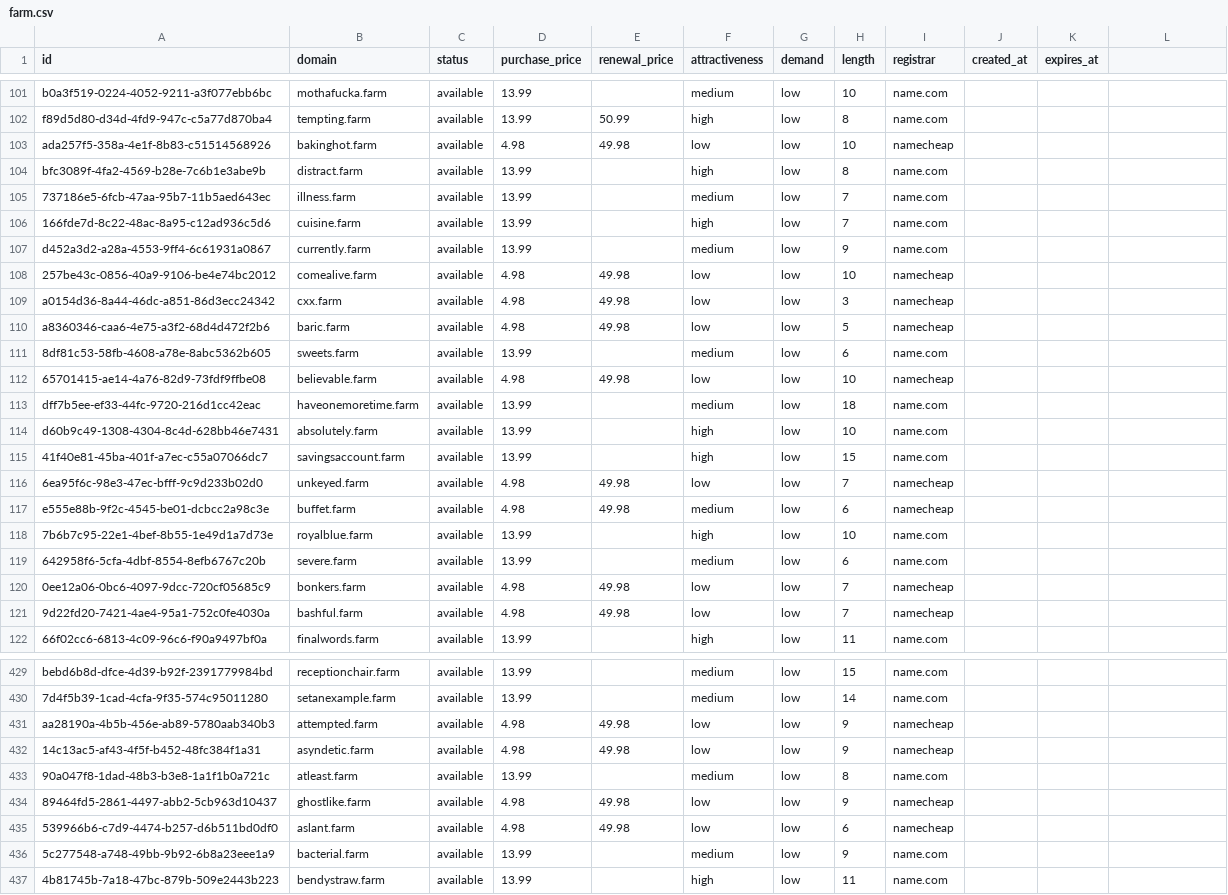
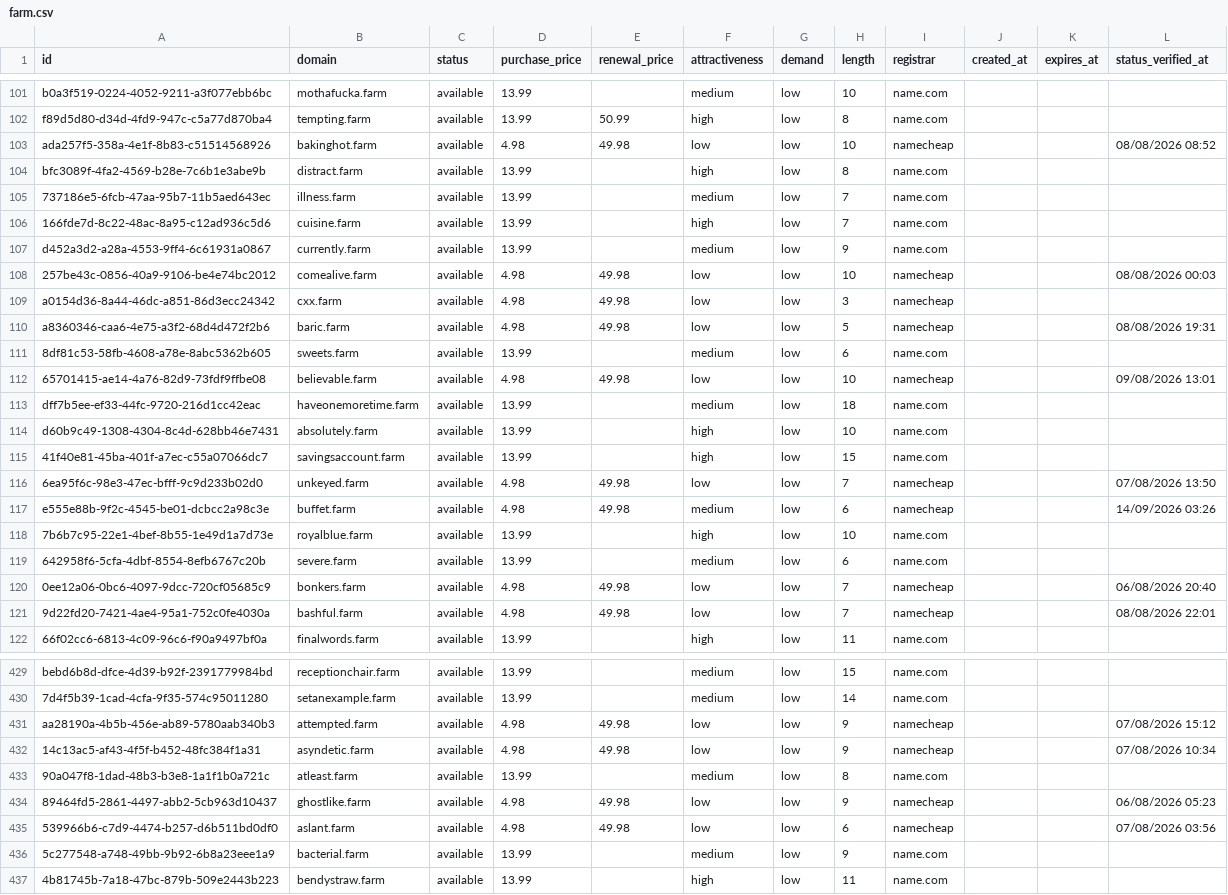
Before and after one commit to UniqueDomains/farm-oneword-domains, a CSV file: farm.csv, drawn as a sheet; only a part is shown, gaps mark what is left out; the diff covers the shown part only.

```diff
--- a/farm.csv
+++ b/farm.csv
@@ -1 +1 @@
-id,domain,status,purchase_price,renewal_price,attractiveness,demand,length,registrar,created_at,expires_at
+id,domain,status,purchase_price,renewal_price,attractiveness,demand,length,registrar,created_at,expires_at,status_verified_at
@@ -103 +103 @@ f89d5d80-d34d-4fd9-947c-c5a77d870ba4,tempting.farm,available,13.99,50.99,high,lo
-ada257f5-358a-4e1f-8b83-c51514568926,bakinghot.farm,available,4.98,49.98,low,low,10,namecheap,,
+ada257f5-358a-4e1f-8b83-c51514568926,bakinghot.farm,available,4.98,49.98,low,low,10,namecheap,,,08/08/2026 08:52
@@ -108 +108 @@ d452a3d2-a28a-4553-9ff4-6c61931a0867,currently.farm,available,13.99,,medium,low,
-257be43c-0856-40a9-9106-be4e74bc2012,comealive.farm,available,4.98,49.98,low,low,10,namecheap,,
+257be43c-0856-40a9-9106-be4e74bc2012,comealive.farm,available,4.98,49.98,low,low,10,namecheap,,,08/08/2026 00:03
@@ -110 +110 @@ a0154d36-8a44-46dc-a851-86d3ecc24342,cxx.farm,available,4.98,49.98,low,low,3,nam
-a8360346-caa6-4e75-a3f2-68d4d472f2b6,baric.farm,available,4.98,49.98,low,low,5,namecheap,,
+a8360346-caa6-4e75-a3f2-68d4d472f2b6,baric.farm,available,4.98,49.98,low,low,5,namecheap,,,08/08/2026 19:31
@@ -112 +112 @@ a8360346-caa6-4e75-a3f2-68d4d472f2b6,baric.farm,available,4.98,49.98,low,low,5,n
-65701415-ae14-4a76-82d9-73fdf9ffbe08,believable.farm,available,4.98,49.98,low,low,10,namecheap,,
+65701415-ae14-4a76-82d9-73fdf9ffbe08,believable.farm,available,4.98,49.98,low,low,10,namecheap,,,09/08/2026 13:01
@@ -116,2 +116,2 @@ d60b9c49-1308-4304-8c4d-628bb46e7431,absolutely.farm,available,13.99,,high,low,1
-6ea95f6c-98e3-47ec-bfff-9c9d233b02d0,unkeyed.farm,available,4.98,49.98,low,low,7,namecheap,,
-e555e88b-9f2c-4545-be01-dcbcc2a98c3e,buffet.farm,available,4.98,49.98,medium,low,6,namecheap,,
+6ea95f6c-98e3-47ec-bfff-9c9d233b02d0,unkeyed.farm,available,4.98,49.98,low,low,7,namecheap,,,07/08/2026 13:50
+e555e88b-9f2c-4545-be01-dcbcc2a98c3e,buffet.farm,available,4.98,49.98,medium,low,6,namecheap,,,14/09/2026 03:26
@@ -120,2 +120,2 @@ e555e88b-9f2c-4545-be01-dcbcc2a98c3e,buffet.farm,available,4.98,49.98,medium,low
-0ee12a06-0bc6-4097-9dcc-720cf05685c9,bonkers.farm,available,4.98,49.98,low,low,7,namecheap,,
-9d22fd20-7421-4ae4-95a1-752c0fe4030a,bashful.farm,available,4.98,49.98,low,low,7,namecheap,,
+0ee12a06-0bc6-4097-9dcc-720cf05685c9,bonkers.farm,available,4.98,49.98,low,low,7,namecheap,,,06/08/2026 20:40
+9d22fd20-7421-4ae4-95a1-752c0fe4030a,bashful.farm,available,4.98,49.98,low,low,7,namecheap,,,08/08/2026 22:01
@@ -431,2 +431,2 @@ bebd6b8d-dfce-4d39-b92f-2391779984bd,receptionchair.farm,available,13.99,,medium
-aa28190a-4b5b-456e-ab89-5780aab340b3,attempted.farm,available,4.98,49.98,low,low,9,namecheap,,
-14c13ac5-af43-4f5f-b452-48fc384f1a31,asyndetic.farm,available,4.98,49.98,low,low,9,namecheap,,
+aa28190a-4b5b-456e-ab89-5780aab340b3,attempted.farm,available,4.98,49.98,low,low,9,namecheap,,,07/08/2026 15:12
+14c13ac5-af43-4f5f-b452-48fc384f1a31,asyndetic.farm,available,4.98,49.98,low,low,9,namecheap,,,07/08/2026 10:34
@@ -434,2 +434,2 @@ aa28190a-4b5b-456e-ab89-5780aab340b3,attempted.farm,available,4.98,49.98,low,low
-89464fd5-2861-4497-abb2-5cb963d10437,ghostlike.farm,available,4.98,49.98,low,low,9,namecheap,,
-539966b6-c7d9-4474-b257-d6b511bd0df0,aslant.farm,available,4.98,49.98,low,low,6,namecheap,,
+89464fd5-2861-4497-abb2-5cb963d10437,ghostlike.farm,available,4.98,49.98,low,low,9,namecheap,,,06/08/2026 05:23
+539966b6-c7d9-4474-b257-d6b511bd0df0,aslant.farm,available,4.98,49.98,low,low,6,namecheap,,,07/08/2026 03:56
```
Also changed, not shown: 143 edited cells elsewhere in this file, 6 other files.
